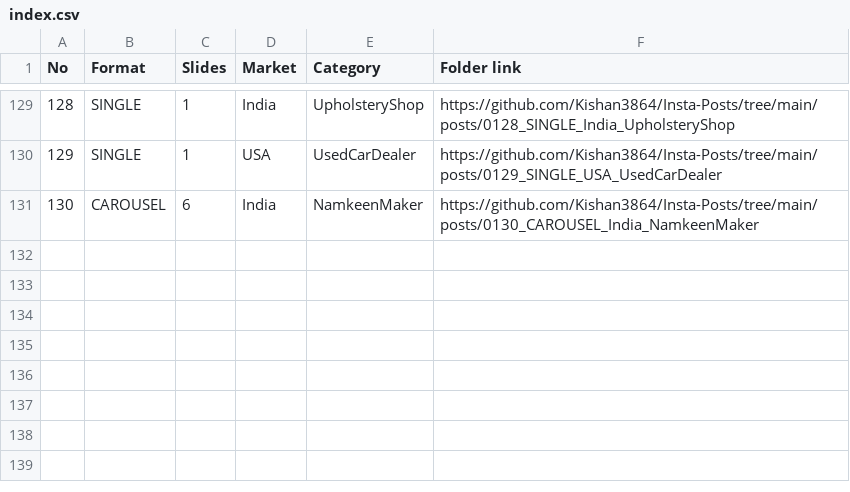
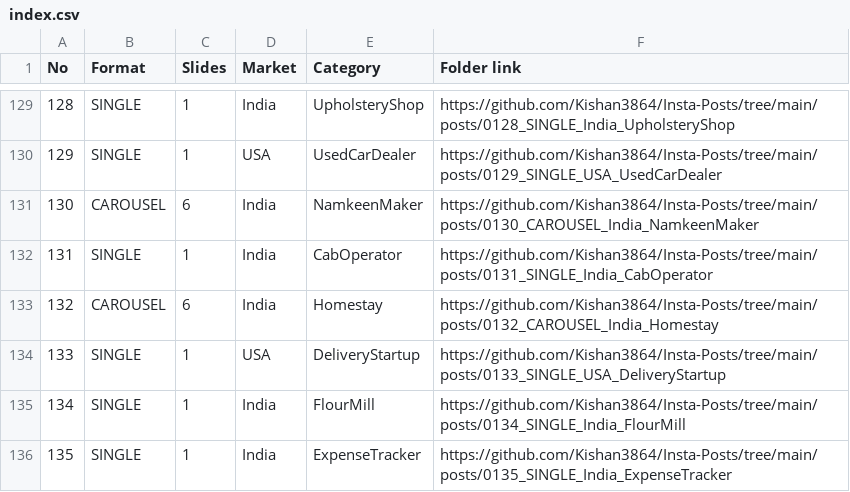
Before and after one commit to Kishan3864/Insta-Posts, a CSV file: index.csv, drawn as a sheet; only a part is shown, gaps mark what is left out; the diff names each change by its address in the sheet, - before the commit and + after, or states it on an @@ line.

```diff
--- a/index.csv
+++ b/index.csv
+row 132: 131 | SINGLE | 1 | India | CabOperator | https://github.com/Kishan3864/Insta-Posts/tree/main/posts/0131_SINGLE_India_CabOperator
+row 133: 132 | CAROUSEL | 6 | India | Homestay | https://github.com/Kishan3864/Insta-Posts/tree/main/posts/0132_CAROUSEL_India_Homestay
+row 134: 133 | SINGLE | 1 | USA | DeliveryStartup | https://github.com/Kishan3864/Insta-Posts/tree/main/posts/0133_SINGLE_USA_DeliveryStartup
+row 135: 134 | SINGLE | 1 | India | FlourMill | https://github.com/Kishan3864/Insta-Posts/tree/main/posts/0134_SINGLE_India_FlourMill
+row 136: 135 | SINGLE | 1 | India | ExpenseTracker | https://github.com/Kishan3864/Insta-Posts/tree/main/posts/0135_SINGLE_India_ExpenseTracker
```
Also changed, not shown: 20 other files.
